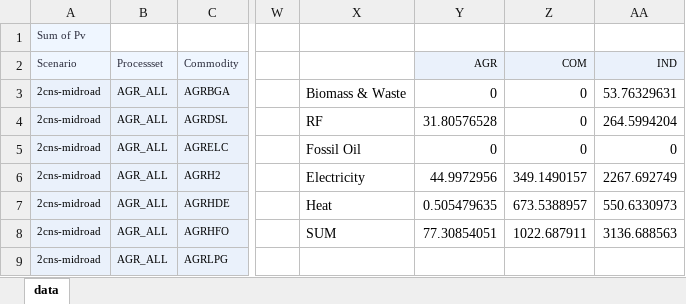
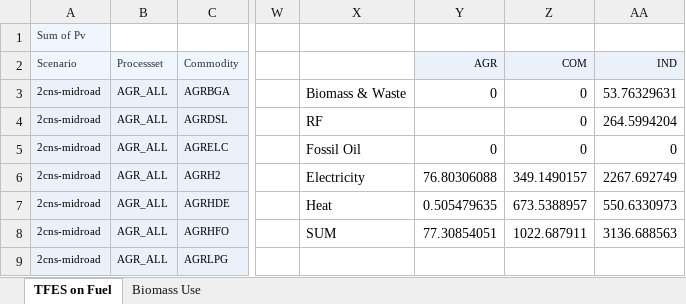
Before and after one commit to AdamVejstrup/Bachelor, an Excel workbook: Resultater/Sectorwsie consumption.xlsx, sheet TFES on Fuel, drawn as a sheet; only a part is shown, gaps mark what is left out; values as stored, in another font and other column widths than the file's, no borders; charts and pictures not drawn; the diff names each change by its address in the sheet, - before the commit and + after, or states it on an @@ line.

```diff
--- a/Resultater/Sectorwsie consumption.xlsx (sheet TFES on Fuel)
+++ b/Resultater/Sectorwsie consumption.xlsx (sheet TFES on Fuel)
-sheet tab: data
+sheet tab: TFES on Fuel
+sheet tab: Biomass Use
-Y4: 31.80576528
+Y4: (empty)
-Y6: 44.9972956
+Y6: 76.80306088
```
Also changed, not shown: charts or pictures, 5 other files.
